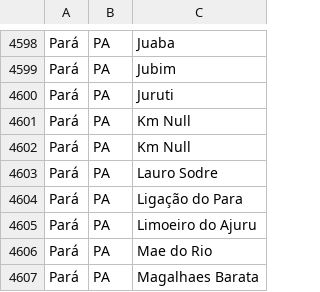
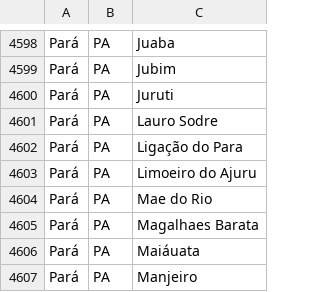
Before and after one commit to pmichelazzo/coding, a CSV file: listagens/estados e cidades/estados+cidades.csv, drawn as a sheet; only a part is shown, gaps mark what is left out; the shorter side is filled out with more unchanged rows; the diff names each change by its address in the sheet, - before the commit and + after, or states it on an @@ line.

Commit message:
Remove linhas com erro
Remove linhas que parecem ter erro.

```diff
--- a/listagens/estados e cidades/estados+cidades.csv
+++ b/listagens/estados e cidades/estados+cidades.csv
-row 4601: Pará | PA | Km Null
-row 4602: Pará | PA | Km Null
```
